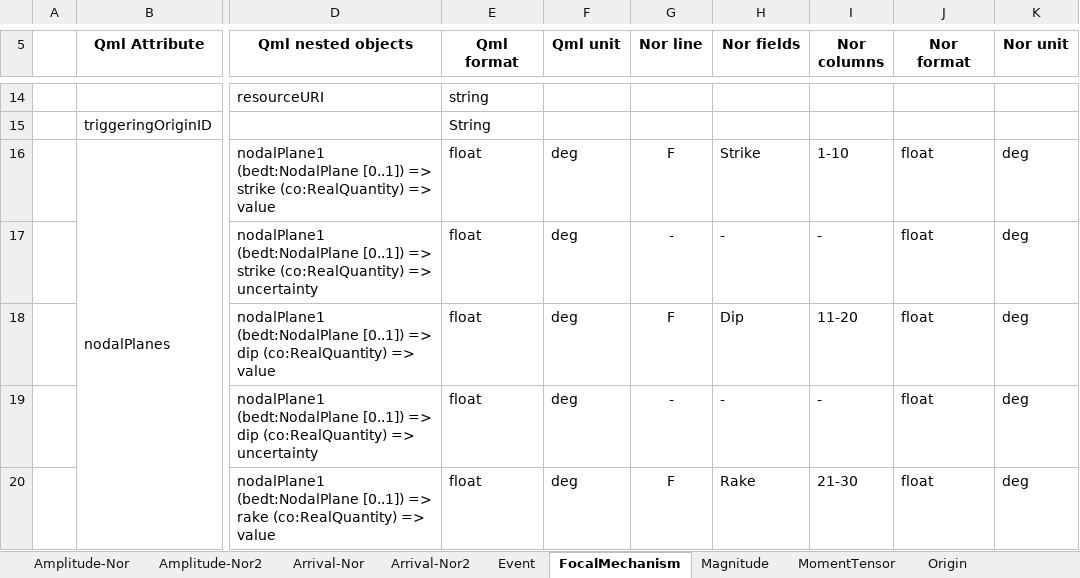
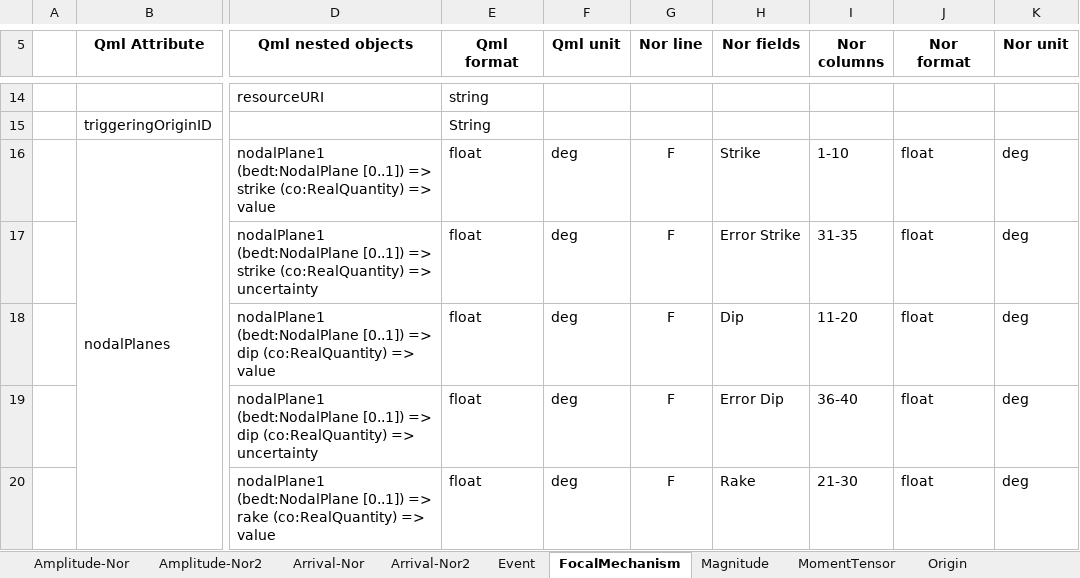
Before and after one commit to cronnevik/nor2qml, an Excel workbook: documentation/quakeml-nordic-mapping.xlsx, sheet FocalMechanism, drawn as a sheet; only a part is shown, gaps mark what is left out; values as stored, in another font and other column widths than the file's, no borders; the diff covers the shown part only; the diff names each change by its address in the sheet, - before the commit and + after, or states it on an @@ line.

Commit message:
refactor of conversion from nordic to quakeml. Added more mapping for focalmechanism. Unit testing to check conversion value for focalmechanism. Update of unit test lib

```diff
--- a/documentation/quakeml-nordic-mapping.xlsx (sheet FocalMechanism)
+++ b/documentation/quakeml-nordic-mapping.xlsx (sheet FocalMechanism)
-G17 (Nor line): -
+G17 (Nor line): F
-H17 (Nor fields): -
+H17 (Nor fields): Error Strike
-I17 (Nor columns): -
+I17 (Nor columns): 31-35
-G19 (Nor line): -
+G19 (Nor line): F
-H19 (Nor fields): -
+H19 (Nor fields): Error Dip
-I19 (Nor columns): -
+I19 (Nor columns): 36-40
```
Also changed, not shown: 3 added rows, 3 removed rows, 12 edited cells and cell formats elsewhere in this sheet, 37 other files.
